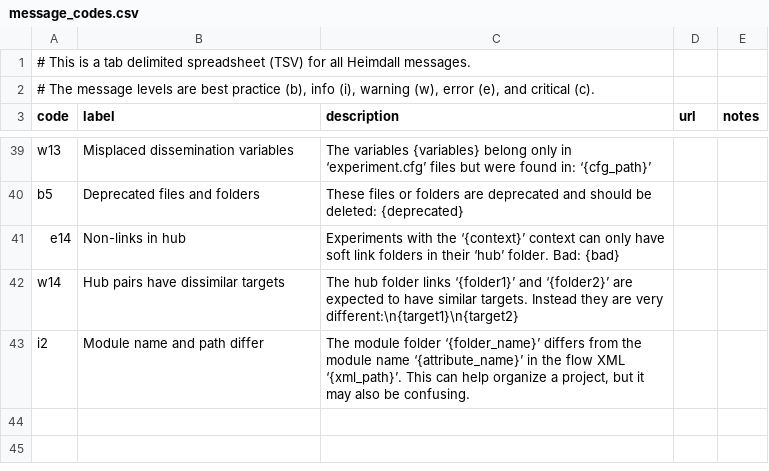
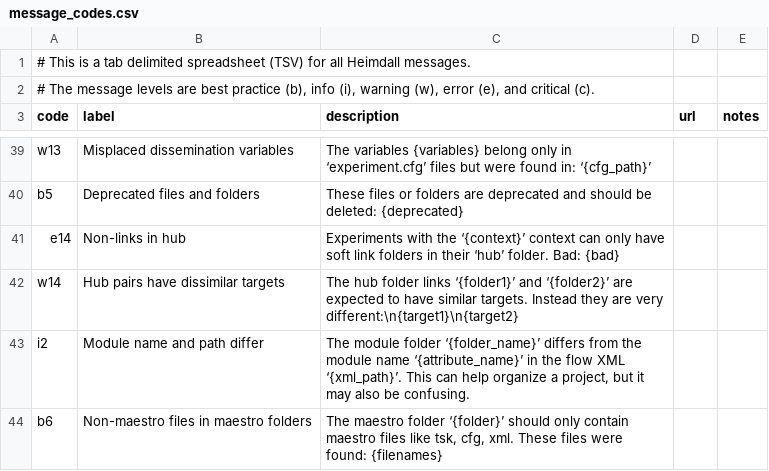
Before and after one commit to PhilippeCarphin/maestro, a CSV file: src/python3/csv/message_codes.csv, drawn as a sheet; only a part is shown, gaps mark what is left out.

```diff
--- a/src/python3/csv/message_codes.csv
+++ b/src/python3/csv/message_codes.csv
@@ -43 +43,2 @@ w14	Hub pairs have dissimilar targets	The hub folder links ‘{folder1}’ and
 i2	Module name and path differ	The module folder ‘{folder_name}’ differs from the module name ‘{attribute_name}’ in the flow XML ‘{xml_path}’. This can help organize a project, but it may also be confusing.		
+b6	Non-maestro files in maestro folders	The maestro folder ‘{folder}’ should only contain maestro files like tsk, cfg, xml. These files were found: {filenames}		
```
Also changed, not shown: 6 other files.
